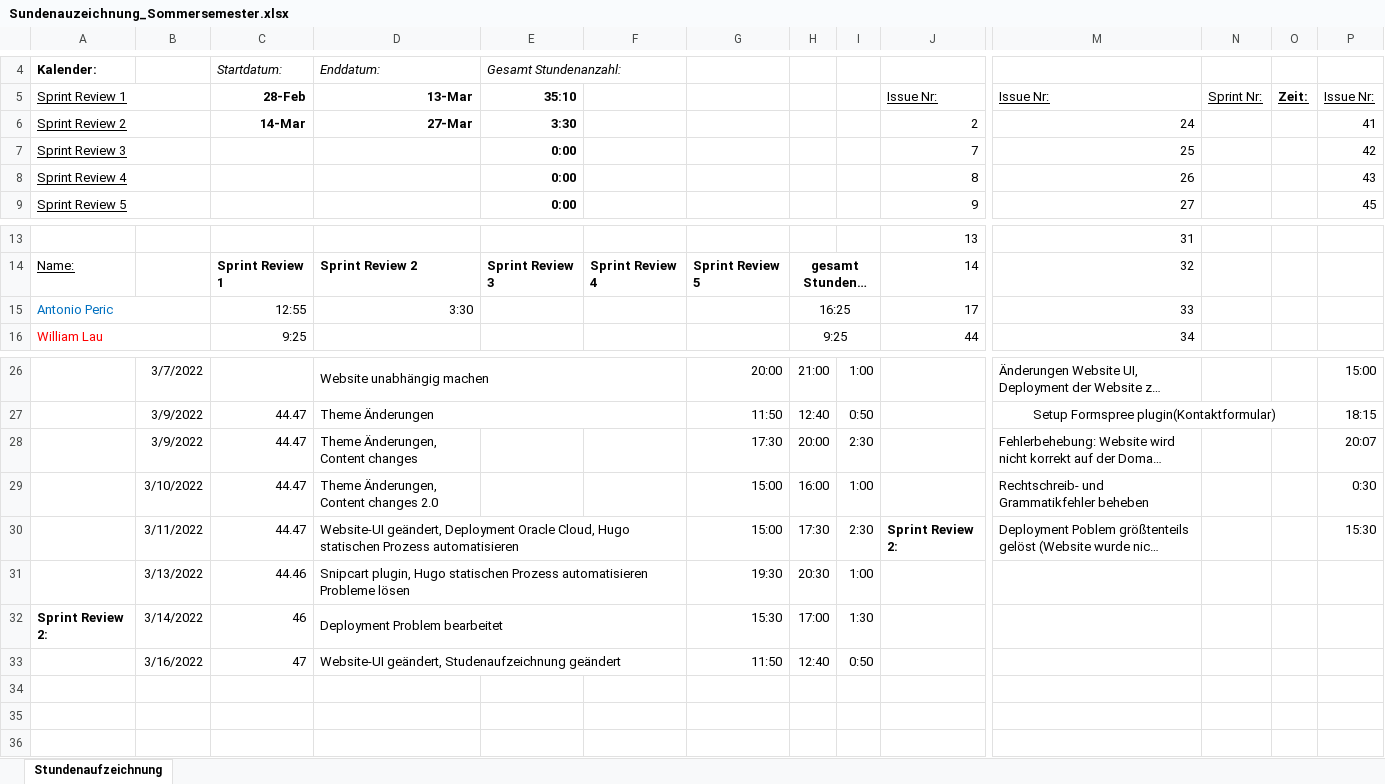
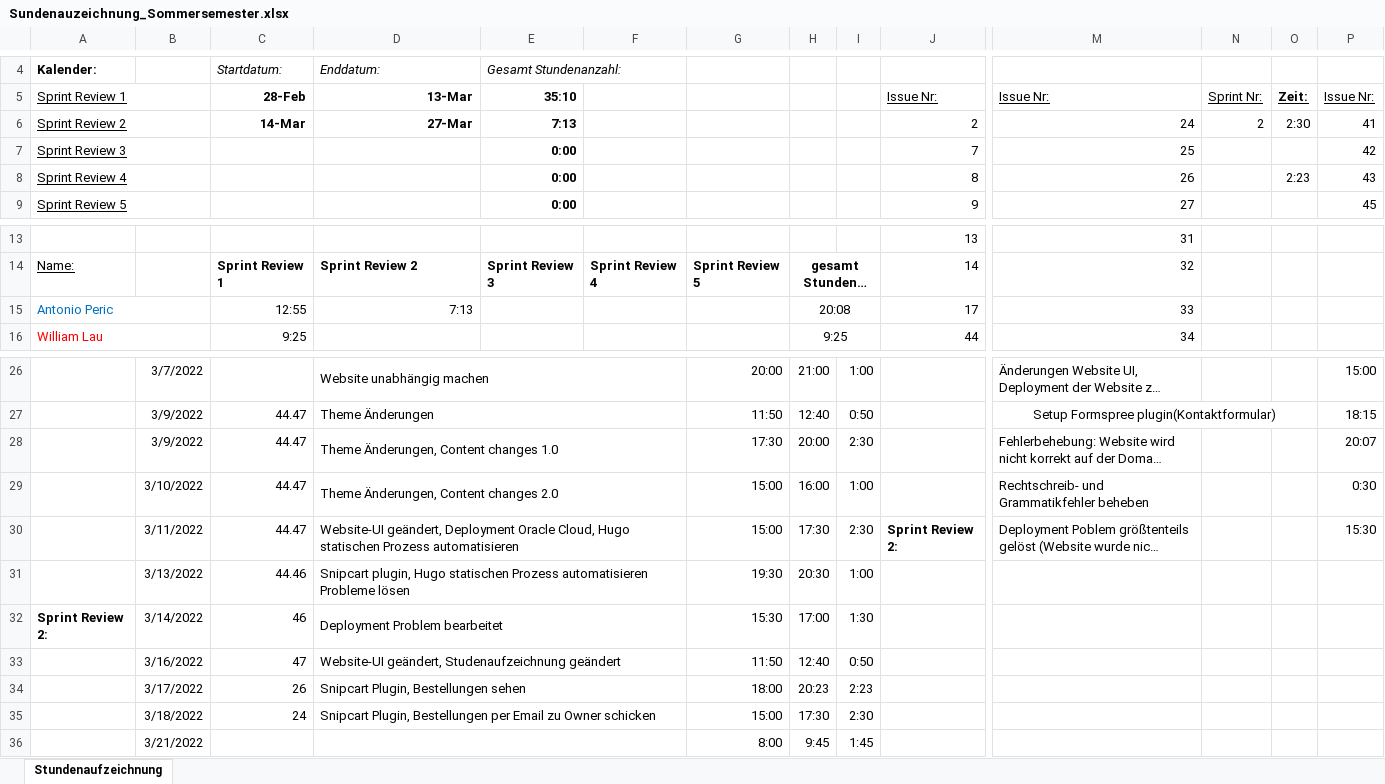
Before and after one commit to Team-Webshop-Jasmin/WebshopJasmin, an Excel workbook: Dokumente/Sundenauzeichnung_Sommersemester.xlsx, sheet Stundenaufzeichnung, drawn as a sheet; only a part is shown, gaps mark what is left out; long unchanged cells end in …; values as stored, in another font and other column widths than the file's, no borders; rows hold the shown columns only; the diff names each change by its address in the sheet, - before the commit and + after, or states it on an @@ line.

```diff
--- a/Dokumente/Sundenauzeichnung_Sommersemester.xlsx (sheet Stundenaufzeichnung)
+++ b/Dokumente/Sundenauzeichnung_Sommersemester.xlsx (sheet Stundenaufzeichnung)
-E6: 3:30
+E6: 7:13
-N6: (empty)
+N6: 2
-O6: (empty)
+O6: 2:30
-O8: (empty)
+O8: 2:23
-D15: 3:30
+D15: 7:13
-H15: 16:25
+H15: 20:08
-D28: Theme Änderungen, Content changes
+D28: Theme Änderungen, Content changes 1.0
+D28:F28 merged
+D29:F29 merged
+row 34:  | 3/17/2022 | 26 | Snipcart Plugin, Bestellungen sehen |  |  | 18:00 | 20:23 | 2:23
+row 35:  | 3/18/2022 | 24 | Snipcart Plugin, Bestellungen per Email zu Owner schicken |  |  | 15:00 | 17:30 | 2:30
+row 36:  | 3/21/2022 |  |  |  |  | 8:00 | 9:45 | 1:45
```
Also changed, not shown: 4 other files.
